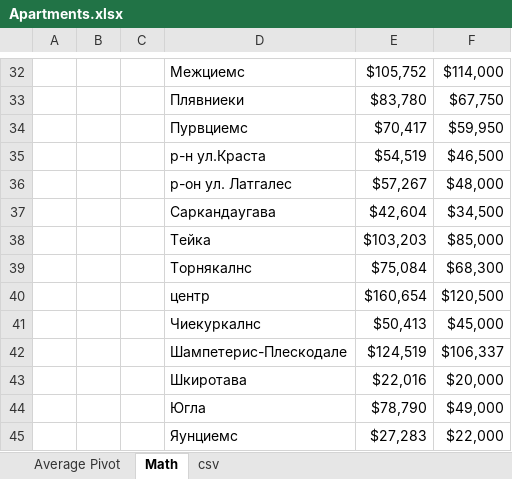
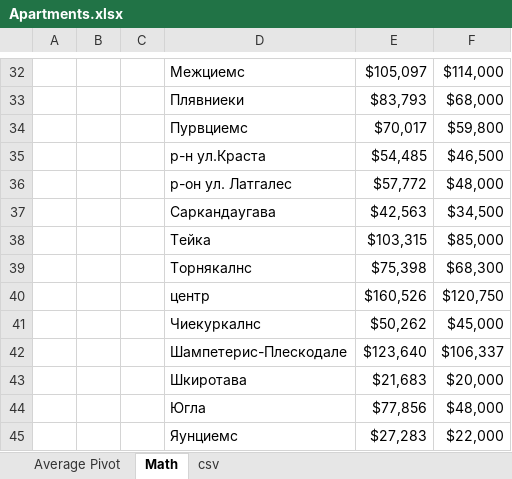
Before and after one commit to EvilDeedsIM/Apt_Data, an Excel workbook: ss/All/Apartments.xlsx, sheet Math, drawn as a sheet; only a part is shown, gaps mark what is left out; values as stored, in another font and other column widths than the file's, no borders; charts and pictures not drawn; removed rows and columns are numbered as before the commit, all else as after; the diff covers the shown part only; the diff names each change by its address in the sheet, - before the commit and + after, or states it on an @@ line.

```diff
--- a/ss/All/Apartments.xlsx (sheet Math)
+++ b/ss/All/Apartments.xlsx (sheet Math)
-E32: $105,752
+E32: $105,097
-row 33:  |  |  | Плявниеки | $83,780 | $67,750
-row 34:  |  |  | Пурвциемс | $70,417 | $59,950
+row 33:  |  |  | Плявниеки | $83,793 | $68,000
+row 34:  |  |  | Пурвциемс | $70,017 | $59,800
-E35: $54,519
+E35: $54,485
-E36: $57,267
+E36: $57,772
-E37: $42,604
+E37: $42,563
-E38: $103,203
+E38: $103,315
-E39: $75,084
+E39: $75,398
-row 40:  |  |  | центр | $160,654 | $120,500
+row 40:  |  |  | центр | $160,526 | $120,750
-E41: $50,413
+E41: $50,262
-E42: $124,519
+E42: $123,640
-E43: $22,016
+E43: $21,683
-row 44:  |  |  | Югла | $78,790 | $49,000
+row 44:  |  |  | Югла | $77,856 | $48,000
```
Also changed, not shown: 8 added rows, 8 removed rows and 15 edited cells elsewhere in this sheet, sheet csv, sheet Average Pivot, charts or pictures, 2 other files.
